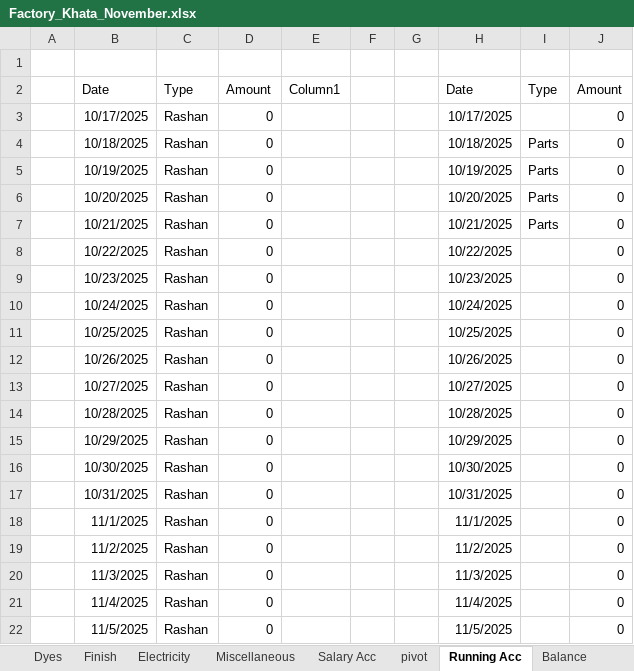
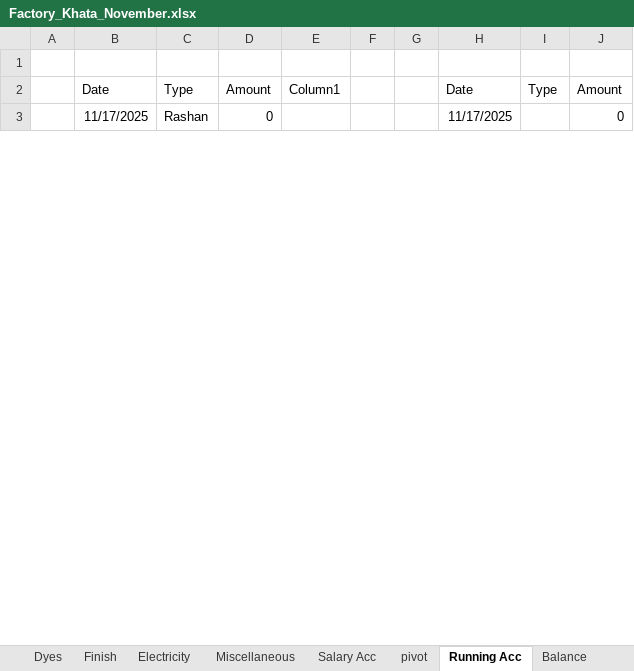
Before and after one commit to omerrazzaq4/AlHamd_Nov, an Excel workbook: Factory_Khata_November.xlsx, sheet Running Acc, drawn as a sheet; only a part is shown; the shorter side is filled out with more unchanged rows; values as stored, in another font and other column widths than the file's, no borders; table styles not drawn; removed rows and columns are numbered as before the commit, all else as after; the diff covers the shown part only; the diff names each change by its address in the sheet, - before the commit and + after, or states it on an @@ line.

```diff
--- a/Factory_Khata_November.xlsx (sheet Running Acc)
+++ b/Factory_Khata_November.xlsx (sheet Running Acc)
-row 3:  | 10/17/2025 | Rashan | 0 |  |  |  | 10/17/2025 |  | 0
-row 4:  | 10/18/2025 | Rashan | 0 |  |  |  | 10/18/2025 | Parts | 0
-row 5:  | 10/19/2025 | Rashan | 0 |  |  |  | 10/19/2025 | Parts | 0
-row 6:  | 10/20/2025 | Rashan | 0 |  |  |  | 10/20/2025 | Parts | 0
-row 7:  | 10/21/2025 | Rashan | 0 |  |  |  | 10/21/2025 | Parts | 0
-row 8:  | 10/22/2025 | Rashan | 0 |  |  |  | 10/22/2025 |  | 0
-row 9:  | 10/23/2025 | Rashan | 0 |  |  |  | 10/23/2025 |  | 0
-row 10:  | 10/24/2025 | Rashan | 0 |  |  |  | 10/24/2025 |  | 0
-row 11:  | 10/25/2025 | Rashan | 0 |  |  |  | 10/25/2025 |  | 0
-row 12:  | 10/26/2025 | Rashan | 0 |  |  |  | 10/26/2025 |  | 0
-row 13:  | 10/27/2025 | Rashan | 0 |  |  |  | 10/27/2025 |  | 0
-row 14:  | 10/28/2025 | Rashan | 0 |  |  |  | 10/28/2025 |  | 0
-row 15:  | 10/29/2025 | Rashan | 0 |  |  |  | 10/29/2025 |  | 0
-row 16:  | 10/30/2025 | Rashan | 0 |  |  |  | 10/30/2025 |  | 0
-row 17:  | 10/31/2025 | Rashan | 0 |  |  |  | 10/31/2025 |  | 0
-row 18:  | 11/1/2025 | Rashan | 0 |  |  |  | 11/1/2025 |  | 0
-row 19:  | 11/2/2025 | Rashan | 0 |  |  |  | 11/2/2025 |  | 0
-row 20:  | 11/3/2025 | Rashan | 0 |  |  |  | 11/3/2025 |  | 0
-row 21:  | 11/4/2025 | Rashan | 0 |  |  |  | 11/4/2025 |  | 0
-row 22:  | 11/5/2025 | Rashan | 0 |  |  |  | 11/5/2025 |  | 0
```
Also changed, not shown: 34 added rows and 12 removed rows elsewhere in this sheet, sheet Wood, sheet Cashbook, sheet Transport, sheet Finish, sheet Billing, sheet pivot, 6 more sheets, formulas that keep their value, charts or pictures.
